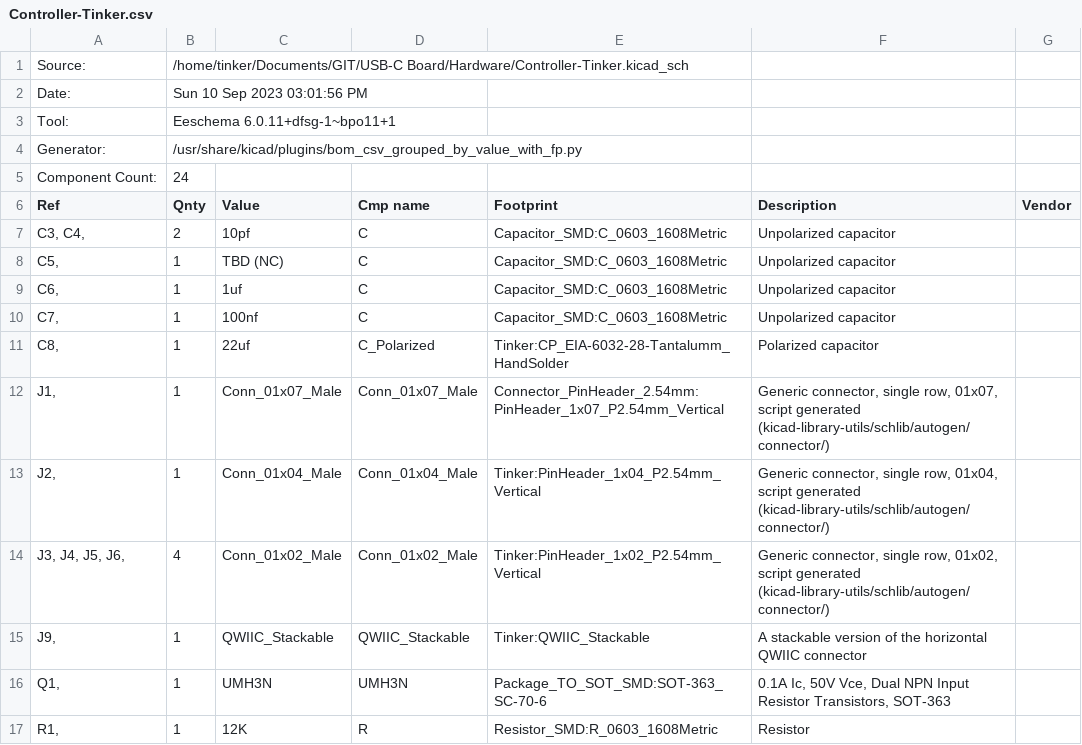
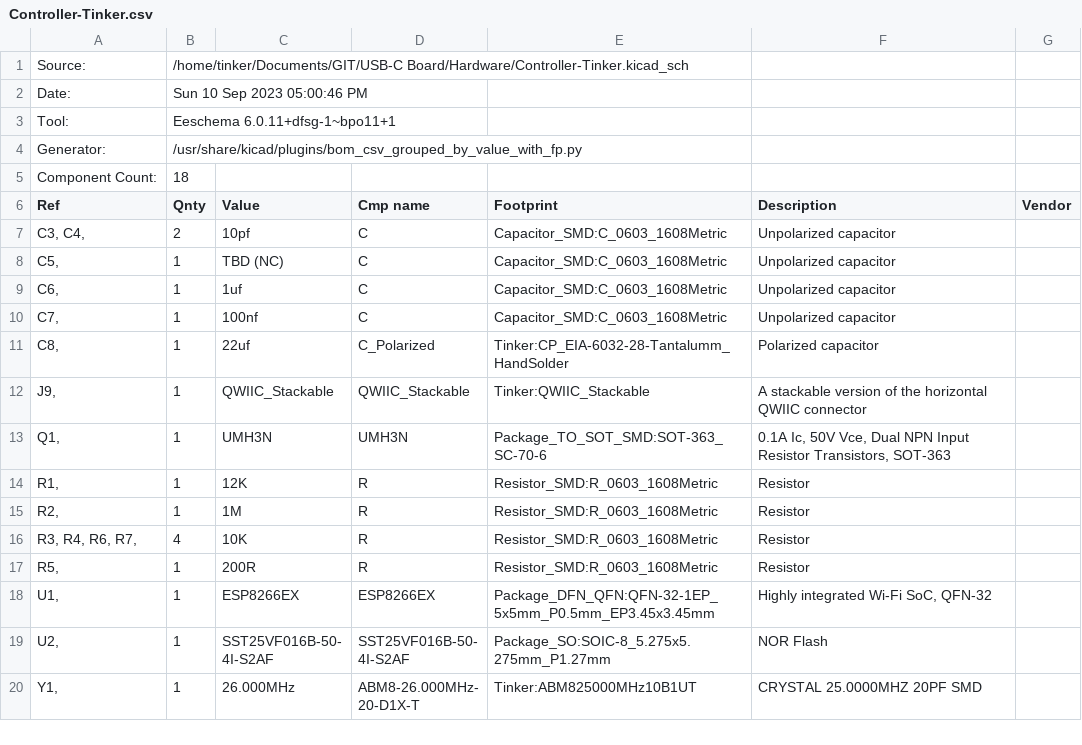
Before and after one commit to cdntinker/USB-C-Board, a CSV file: Hardware/Controller-Tinker.csv, drawn as a sheet; only a part is shown; the shorter side is filled out with more unchanged rows; the diff names each change by its address in the sheet, - before the commit and + after, or states it on an @@ line.

```diff
--- a/Hardware/Controller-Tinker.csv
+++ b/Hardware/Controller-Tinker.csv
-B2 (Qnty): Sun 10 Sep 2023 03:01:56 PM
+B2 (Qnty): Sun 10 Sep 2023 05:00:46 PM
-B5 (Qnty): 24
+B5 (Qnty): 18
-row 12: J1, | 1 | Conn_01x07_Male | Conn_01x07_Male | Connector_PinHeader_2.54mm:PinHeader_1x07_P2.54mm_Vertical | Generic connector, single row, 01x07, script generated (kicad-library-utils/schlib/autogen/connector/)
-row 13: J2, | 1 | Conn_01x04_Male | Conn_01x04_Male | Tinker:PinHeader_1x04_P2.54mm_Vertical | Generic connector, single row, 01x04, script generated (kicad-library-utils/schlib/autogen/connector/)
-row 14: J3, J4, J5, J6, | 4 | Conn_01x02_Male | Conn_01x02_Male | Tinker:PinHeader_1x02_P2.54mm_Vertical | Generic connector, single row, 01x02, script generated (kicad-library-utils/schlib/autogen/connector/)
```
Also changed, not shown: Hardware/Proto.csv, Hardware/USB-C Board.csv, 8 other files.
